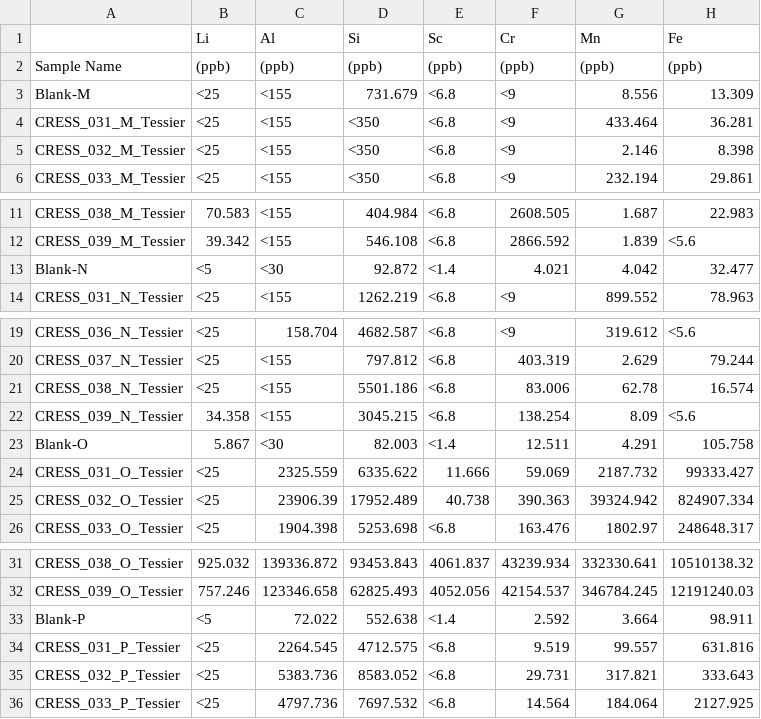
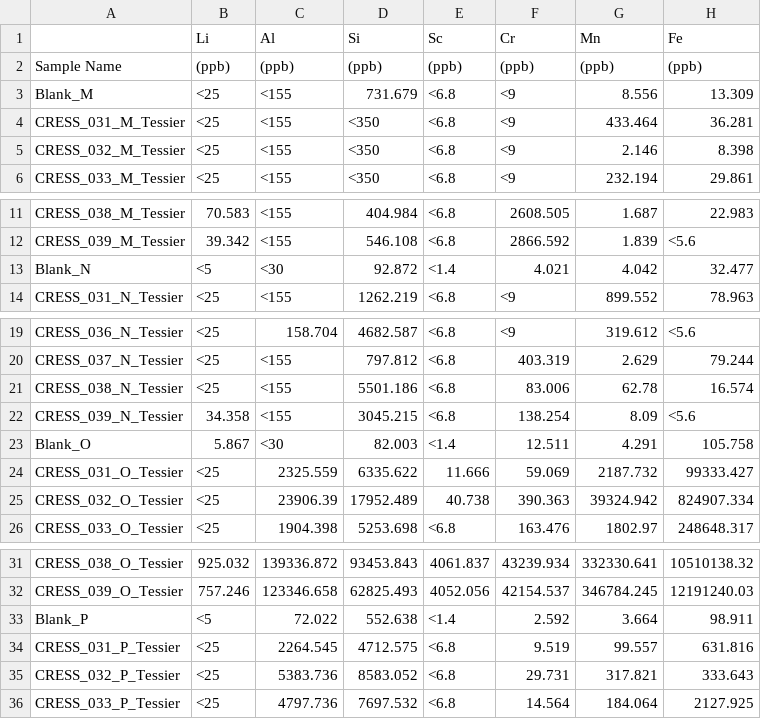
Before and after one commit to kaizadp/CRESS, a CSV file: 1-data/data_raw/icpms/62037_Patel_ICPMS_2026-02-25_Extracts_Tessier.csv, drawn as a sheet; only a part is shown, gaps mark what is left out; the diff names each change by its address in the sheet, - before the commit and + after, or states it on an @@ line.

```diff
--- a/1-data/data_raw/icpms/62037_Patel_ICPMS_2026-02-25_Extracts_Tessier.csv
+++ b/1-data/data_raw/icpms/62037_Patel_ICPMS_2026-02-25_Extracts_Tessier.csv
-A3: Blank-M
+A3: Blank_M
-A13: Blank-N
+A13: Blank_N
-A23: Blank-O
+A23: Blank_O
-A33: Blank-P
+A33: Blank_P
```
Also changed, not shown: 1-data/data_raw/icpms/62037_Patel_ICPMS_2025-12-17_Extracts_AtoE.csv, 1-data/data_raw/icpms/62037_Patel_ICPMS_2026-02-11_Extracts_RedMud_BtoE.csv, 2 other files.
